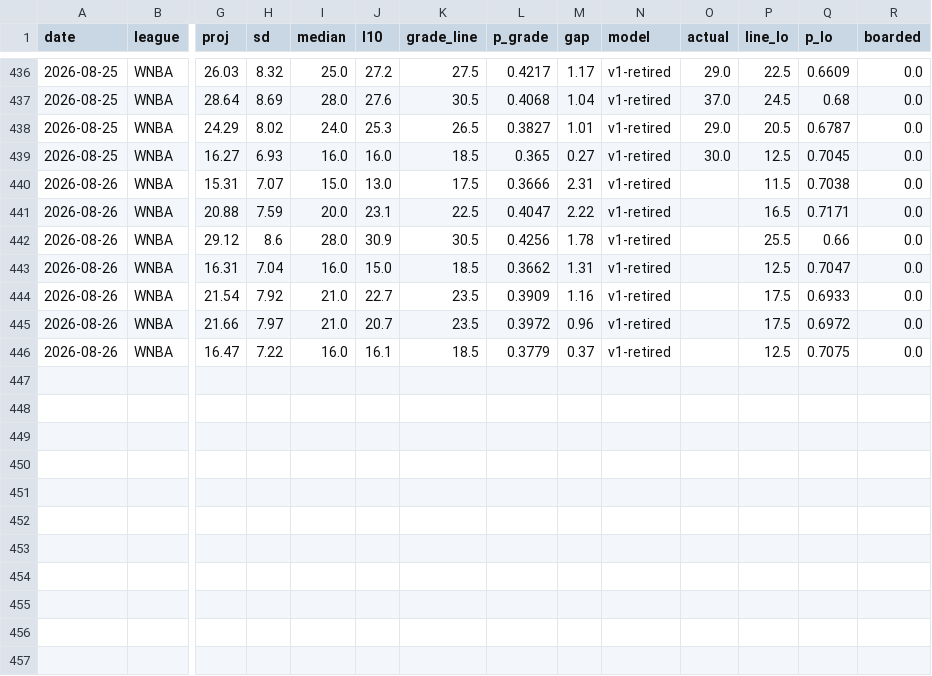
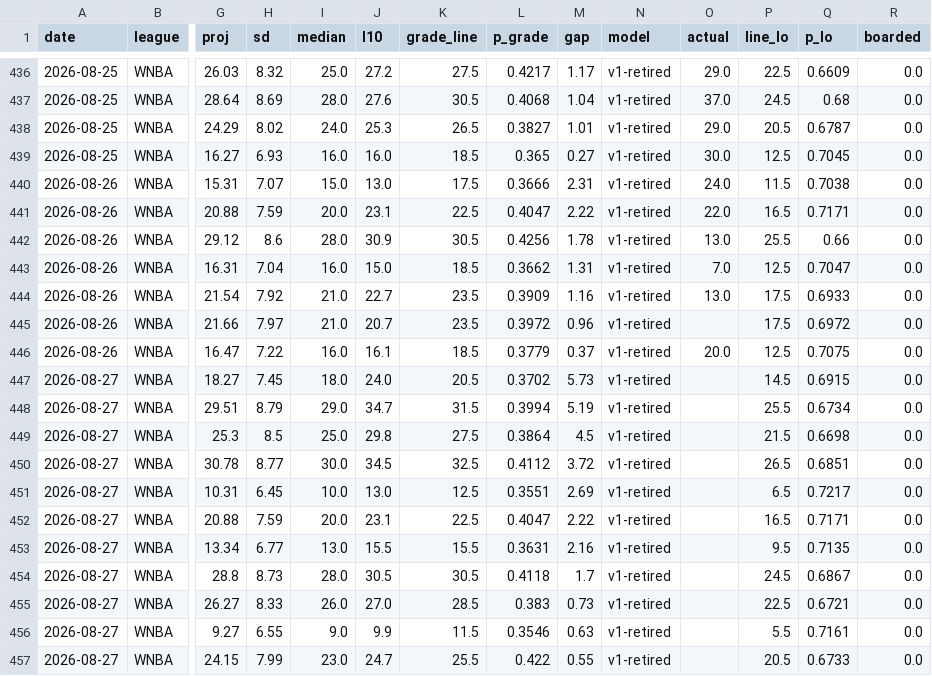
Before and after one commit to azcal/mbm-props, a CSV file: logs/predictions.csv, drawn as a sheet; only a part is shown, gaps mark what is left out; rows hold the shown columns only; the diff names each change by its address in the sheet, - before the commit and + after, or states it on an @@ line.

```diff
--- a/logs/predictions.csv
+++ b/logs/predictions.csv
-O440 (actual): (empty)
+O440 (actual): 24.0
-O441 (actual): (empty)
+O441 (actual): 22.0
-O442 (actual): (empty)
+O442 (actual): 13.0
-O443 (actual): (empty)
+O443 (actual): 7.0
-O444 (actual): (empty)
+O444 (actual): 13.0
-O446 (actual): (empty)
+O446 (actual): 20.0
+row 447: 2026-08-27 | WNBA | 18.27 | 7.45 | 18.0 | 24.0 | 20.5 | 0.3702 | 5.73 | v1-retired |  | 14.5 | 0.6915 | 0.0
+row 448: 2026-08-27 | WNBA | 29.51 | 8.79 | 29.0 | 34.7 | 31.5 | 0.3994 | 5.19 | v1-retired |  | 25.5 | 0.6734 | 0.0
+row 449: 2026-08-27 | WNBA | 25.3 | 8.5 | 25.0 | 29.8 | 27.5 | 0.3864 | 4.5 | v1-retired |  | 21.5 | 0.6698 | 0.0
+row 450: 2026-08-27 | WNBA | 30.78 | 8.77 | 30.0 | 34.5 | 32.5 | 0.4112 | 3.72 | v1-retired |  | 26.5 | 0.6851 | 0.0
+row 451: 2026-08-27 | WNBA | 10.31 | 6.45 | 10.0 | 13.0 | 12.5 | 0.3551 | 2.69 | v1-retired |  | 6.5 | 0.7217 | 0.0
+row 452: 2026-08-27 | WNBA | 20.88 | 7.59 | 20.0 | 23.1 | 22.5 | 0.4047 | 2.22 | v1-retired |  | 16.5 | 0.7171 | 0.0
+row 453: 2026-08-27 | WNBA | 13.34 | 6.77 | 13.0 | 15.5 | 15.5 | 0.3631 | 2.16 | v1-retired |  | 9.5 | 0.7135 | 0.0
+row 454: 2026-08-27 | WNBA | 28.8 | 8.73 | 28.0 | 30.5 | 30.5 | 0.4118 | 1.7 | v1-retired |  | 24.5 | 0.6867 | 0.0
+row 455: 2026-08-27 | WNBA | 26.27 | 8.33 | 26.0 | 27.0 | 28.5 | 0.383 | 0.73 | v1-retired |  | 22.5 | 0.6721 | 0.0
+row 456: 2026-08-27 | WNBA | 9.27 | 6.55 | 9.0 | 9.9 | 11.5 | 0.3546 | 0.63 | v1-retired |  | 5.5 | 0.7161 | 0.0
+row 457: 2026-08-27 | WNBA | 24.15 | 7.99 | 23.0 | 24.7 | 25.5 | 0.422 | 0.55 | v1-retired |  | 20.5 | 0.6733 | 0.0
```
Also changed, not shown: logs/injuries.csv, 1 other file.
